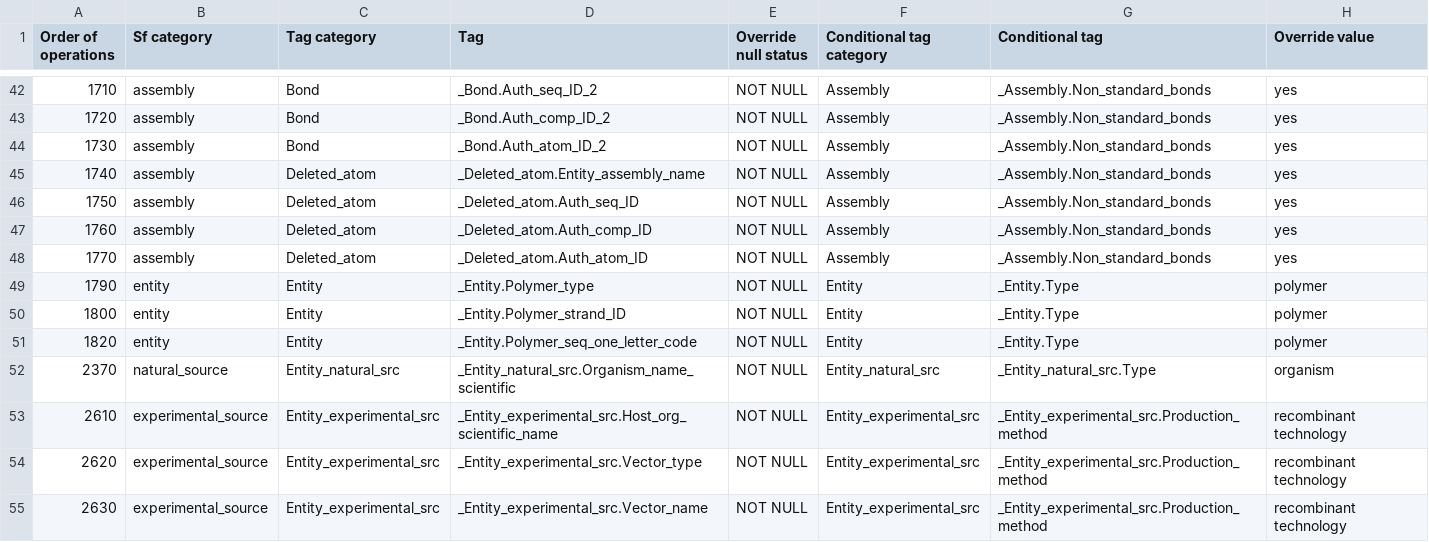
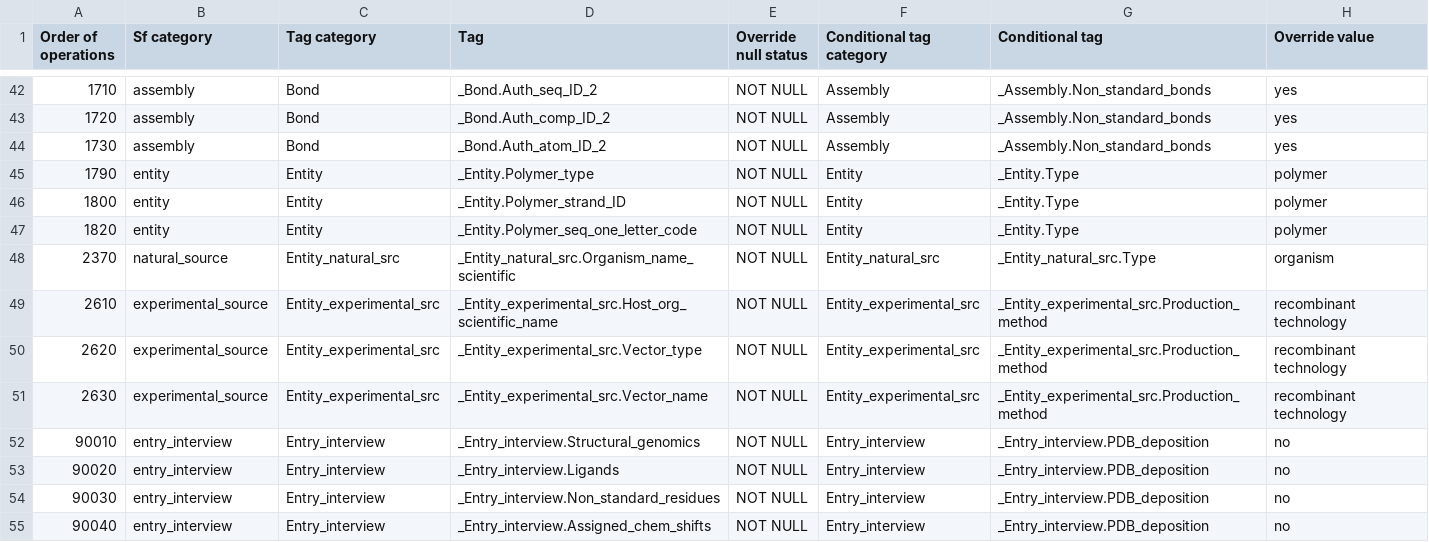
Before and after one commit to bmrb-io/nmr-star-dictionary, a CSV file: bmrb_star_v3_files/adit_input/val_overide_add.csv, drawn as a sheet; only a part is shown, gaps mark what is left out; the shorter side is filled out with more unchanged rows; the diff names each change by its address in the sheet, - before the commit and + after, or states it on an @@ line.

Commit message:
?
svn path=/; revision=98

```diff
--- a/bmrb_star_v3_files/adit_input/val_overide_add.csv
+++ b/bmrb_star_v3_files/adit_input/val_overide_add.csv
-row 45: 1740 | assembly | Deleted_atom | _Deleted_atom.Entity_assembly_name | NOT NULL | Assembly | _Assembly.Non_standard_bonds | yes
-row 46: 1750 | assembly | Deleted_atom | _Deleted_atom.Auth_seq_ID | NOT NULL | Assembly | _Assembly.Non_standard_bonds | yes
-row 47: 1760 | assembly | Deleted_atom | _Deleted_atom.Auth_comp_ID | NOT NULL | Assembly | _Assembly.Non_standard_bonds | yes
-row 48: 1770 | assembly | Deleted_atom | _Deleted_atom.Auth_atom_ID | NOT NULL | Assembly | _Assembly.Non_standard_bonds | yes
```
